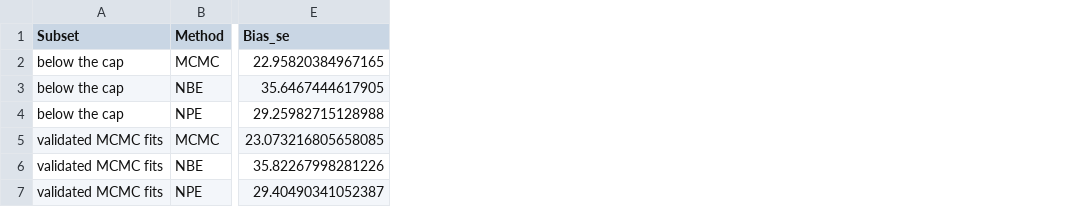
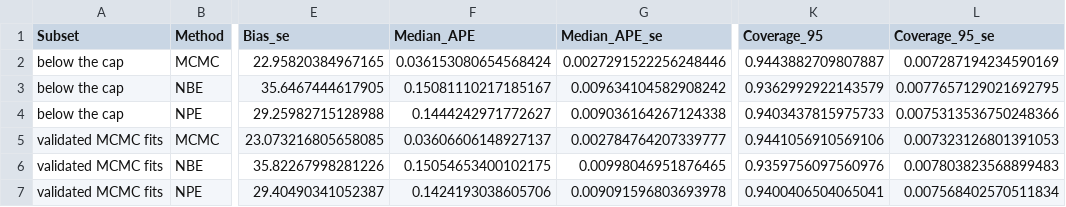
Before and after one commit to HiddenHarmsHub/npe-mse-censored-missing, a CSV file: output/point_estimate_summary.csv, drawn as a sheet; only a part is shown, gaps mark what is left out; the diff names each change by its address in the sheet, - before the commit and + after, or states it on an @@ line.

```diff
--- a/output/point_estimate_summary.csv
+++ b/output/point_estimate_summary.csv
+column F (Median_APE), rows 2-7: 0.036153080654568424 | 0.15081110217185167 | 0.1444242971772627 | 0.03606606148927137 | 0.15054653400102175 | 0.1424193038605706
+column G (Median_APE_se), rows 2-7: 0.0027291522256248446 | 0.009634104582908242 | 0.009036164267124338 | 0.002784764207339777 | 0.00998046951876465 | 0.009091596803693978
+column K (Coverage_95), rows 2-7: 0.9443882709807887 | 0.9362992922143579 | 0.9403437815975733 | 0.9441056910569106 | 0.9359756097560976 | 0.9400406504065041
+column L (Coverage_95_se), rows 2-7: 0.007287194234590169 | 0.0077657129021692795 | 0.0075313536750248366 | 0.007323126801391053 | 0.007803823568899483 | 0.007568402570511834
```
Also changed, not shown: output/coverage_comparison.csv, 17 other files.
